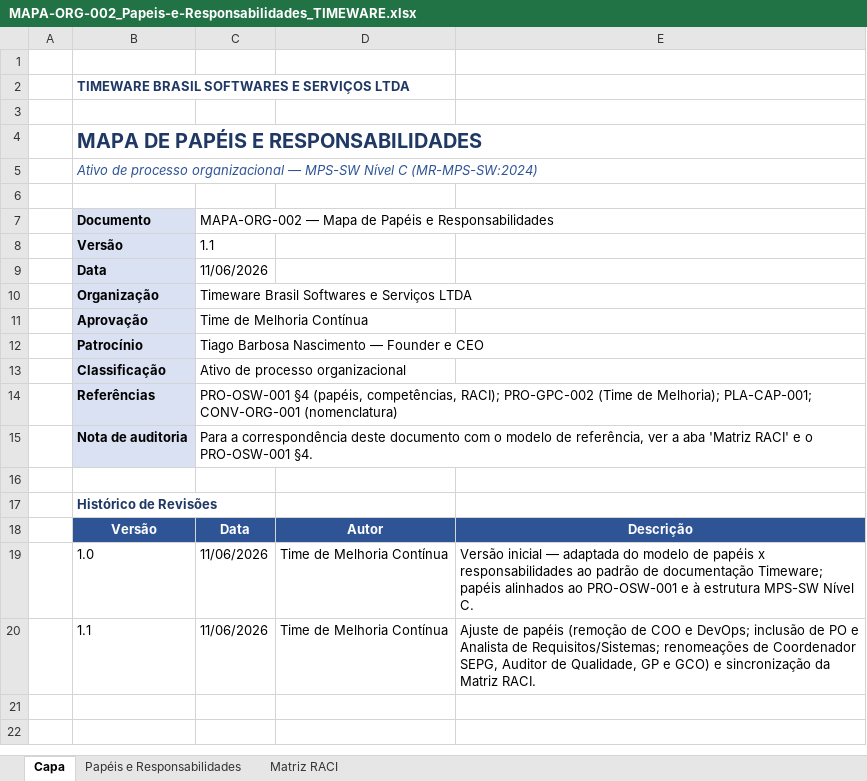
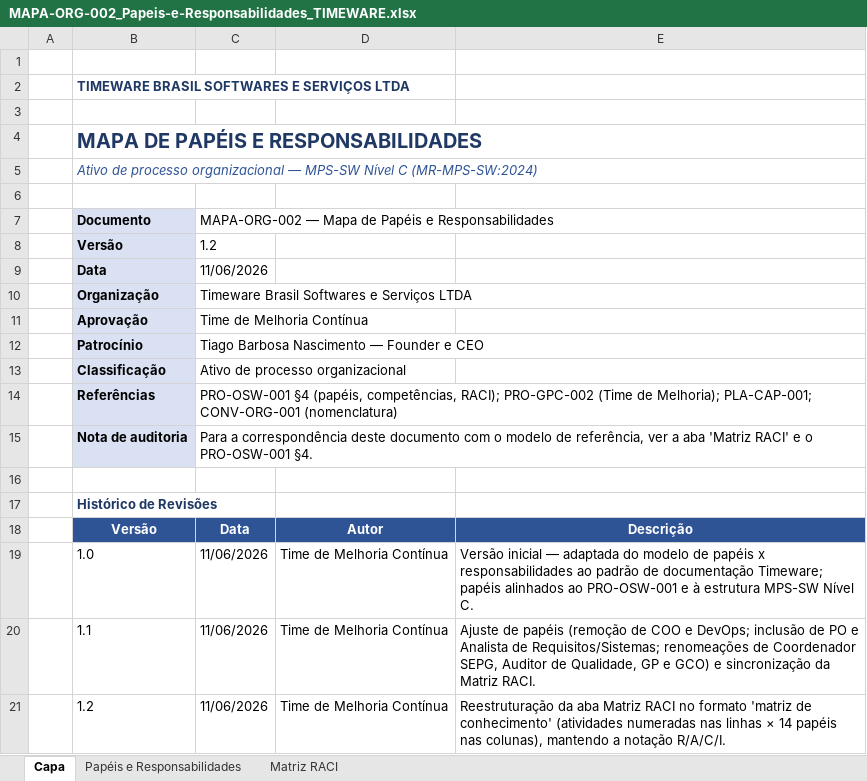
Before and after one commit to abraao05/MPS-repository, an Excel workbook: MAPA-ORG-002_Papeis-e-Responsabilidades_TIMEWARE.xlsx, sheet Capa, drawn as a sheet; values as stored, in another font and other column widths than the file's, no borders; the diff names each change by its address in the sheet, - before the commit and + after, or states it on an @@ line.

```diff
--- a/MAPA-ORG-002_Papeis-e-Responsabilidades_TIMEWARE.xlsx (sheet Capa)
+++ b/MAPA-ORG-002_Papeis-e-Responsabilidades_TIMEWARE.xlsx (sheet Capa)
-C8: 1.1
+C8: 1.2
+row 21:  | 1.2 | 11/06/2026 | Time de Melhoria Contínua | Reestruturação da aba Matriz RACI no formato 'matriz de conhecimento' (atividades numeradas nas linhas × 14 papéis nas colunas), mantendo a notação R/A/C/I.
```
Also changed, not shown: sheet Matriz RACI.
